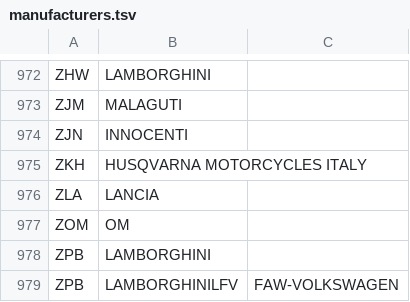
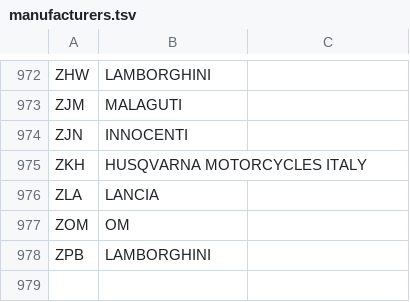
Before and after one commit to autodiag2/database, a TSV file: data/VIN/manufacturers.tsv, drawn as a sheet; only a part is shown, gaps mark what is left out; the diff names each change by its address in the sheet, - before the commit and + after, or states it on an @@ line.

Commit message:
data sort uniq first field

```diff
--- a/data/VIN/manufacturers.tsv
+++ b/data/VIN/manufacturers.tsv
-row 979: ZPB | LAMBORGHINILFV | FAW-VOLKSWAGEN
```
Also changed, not shown: 1 other file.
